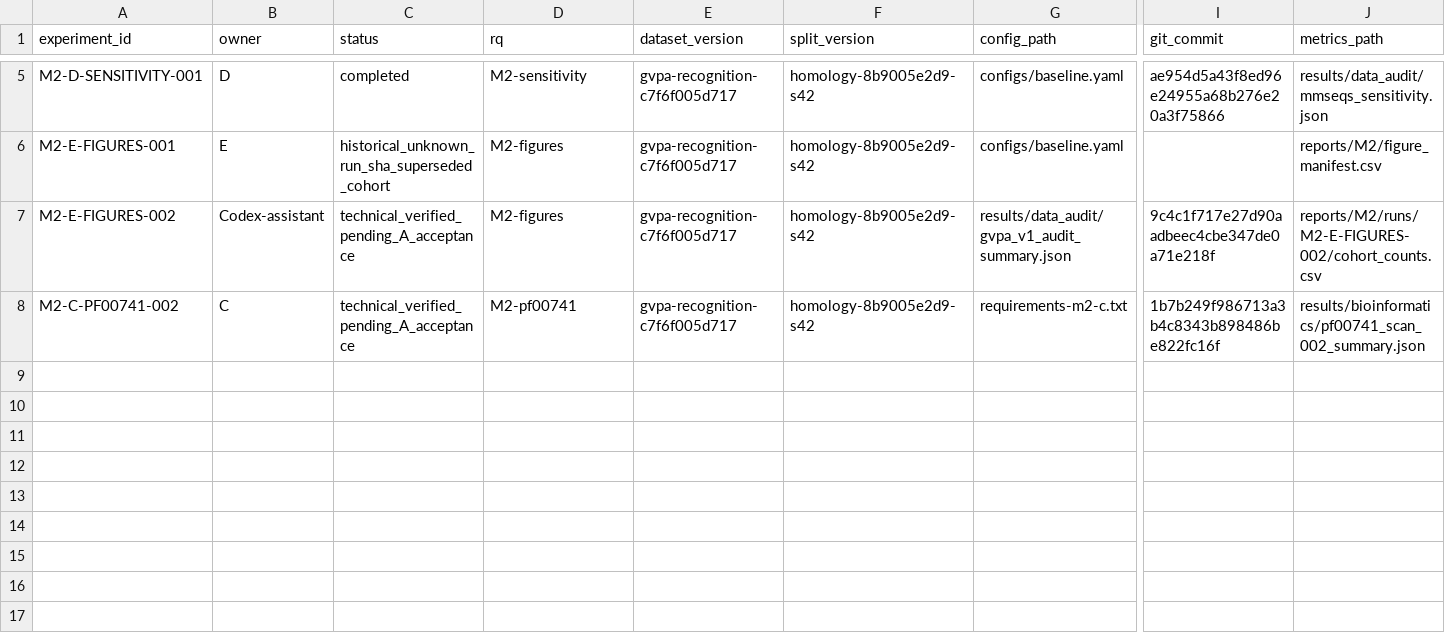
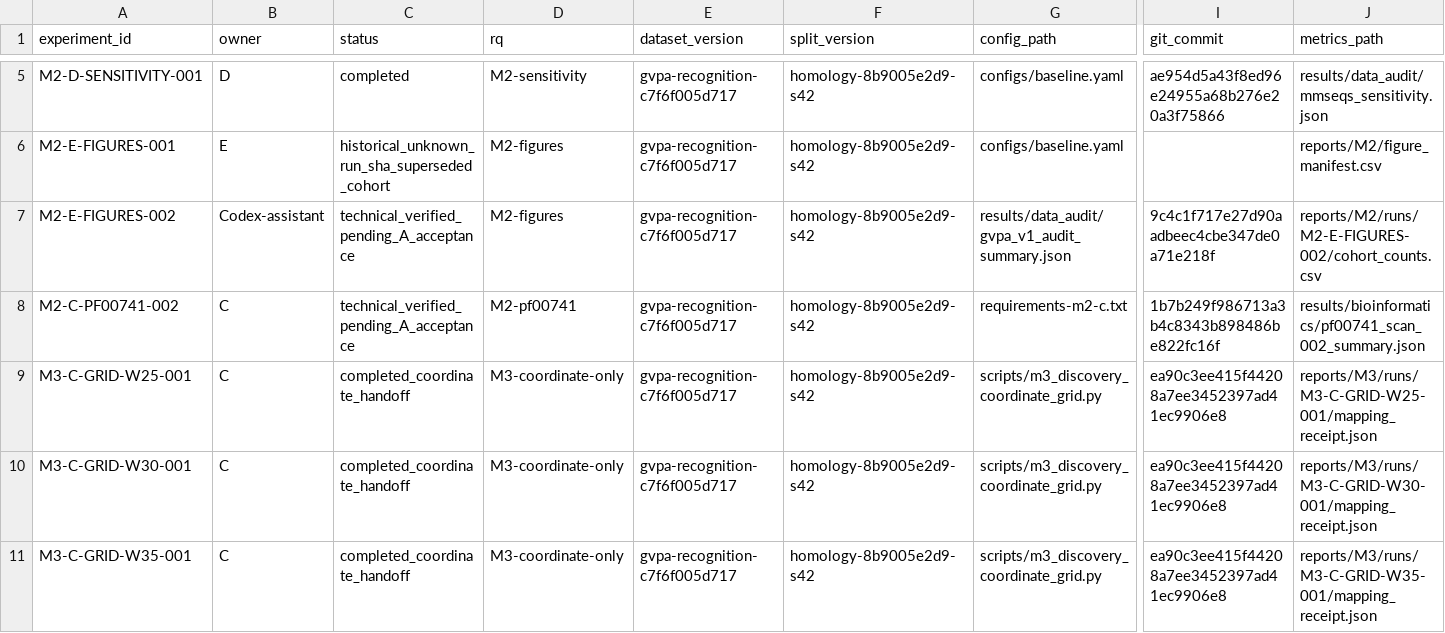
Before and after one commit to Lithium9767/MLP, a CSV file: experiments/registry.csv, drawn as a sheet; only a part is shown, gaps mark what is left out; rows hold the shown columns only; the diff names each change by its address in the sheet, - before the commit and + after, or states it on an @@ line.

Commit message:
results: publish verified M3 C discovery coordinate grids

```diff
--- a/experiments/registry.csv
+++ b/experiments/registry.csv
+row 9: M3-C-GRID-W25-001 | C | completed_coordinate_handoff | M3-coordinate-only | gvpa-recognition-c7f6f005d717 | homology-8b9005e2d9-s42 | scripts/m3_discovery_coordinate_grid.py | ea90c3ee415f44208a7ee3452397ad41ec9906e8 | reports/M3/runs/M3-C-GRID-W25-001/mapping_receipt.json
+row 10: M3-C-GRID-W30-001 | C | completed_coordinate_handoff | M3-coordinate-only | gvpa-recognition-c7f6f005d717 | homology-8b9005e2d9-s42 | scripts/m3_discovery_coordinate_grid.py | ea90c3ee415f44208a7ee3452397ad41ec9906e8 | reports/M3/runs/M3-C-GRID-W30-001/mapping_receipt.json
+row 11: M3-C-GRID-W35-001 | C | completed_coordinate_handoff | M3-coordinate-only | gvpa-recognition-c7f6f005d717 | homology-8b9005e2d9-s42 | scripts/m3_discovery_coordinate_grid.py | ea90c3ee415f44208a7ee3452397ad41ec9906e8 | reports/M3/runs/M3-C-GRID-W35-001/mapping_receipt.json
```
Also changed, not shown: 10 other files.
